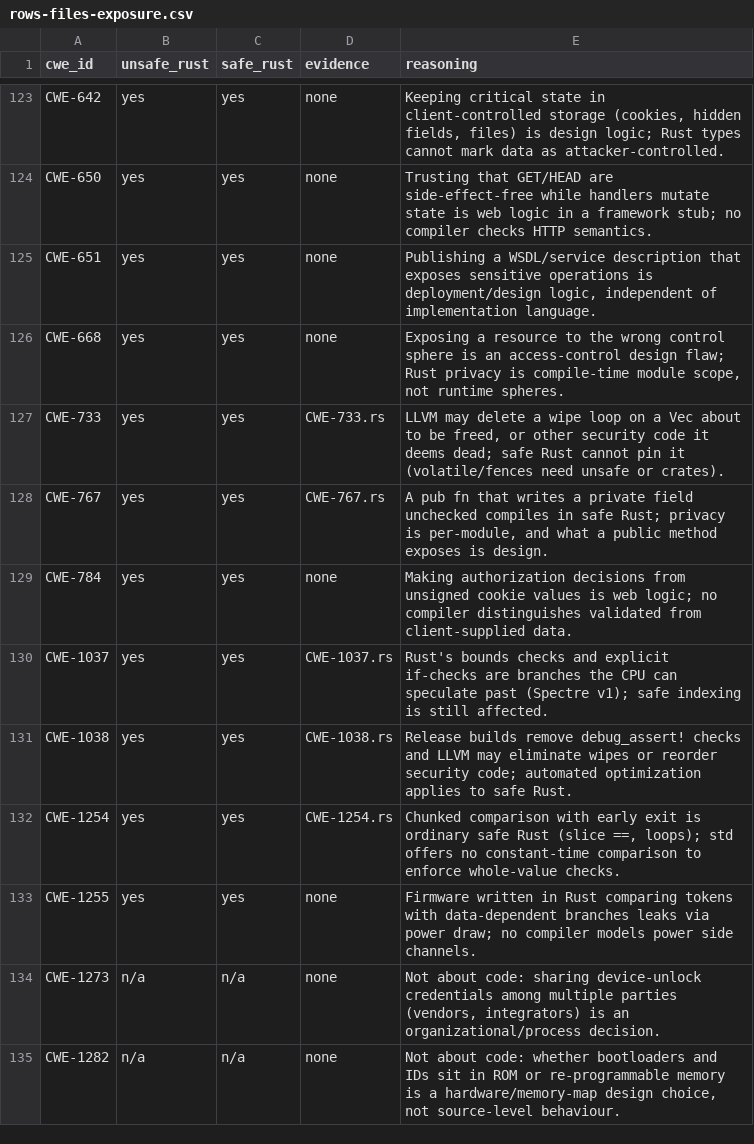
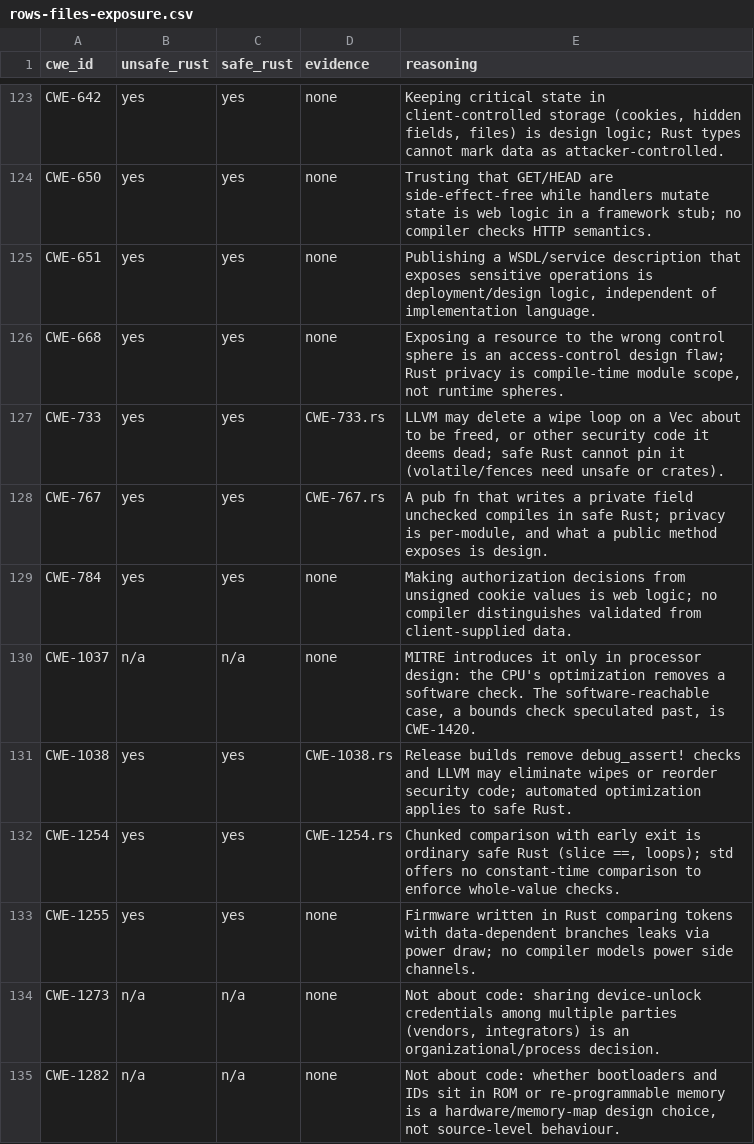
Before and after one commit to martinholovsky/corten-rs, a CSV file: audit/applicability/rows-files-exposure.csv, drawn as a sheet; only a part is shown, gaps mark what is left out.

```diff
--- a/audit/applicability/rows-files-exposure.csv
+++ b/audit/applicability/rows-files-exposure.csv
@@ -129,3 +129,3 @@ CWE-767,yes,yes,CWE-767.rs,"A pub fn that writes a private field unchecked compi
 CWE-784,yes,yes,none,Making authorization decisions from unsigned cookie values is web logic; no compiler distinguishes validated from client-supplied data.
-CWE-1037,yes,yes,CWE-1037.rs,Rust's bounds checks and explicit if-checks are branches the CPU can speculate past (Spectre v1); safe indexing is still affected.
+CWE-1037,n/a,n/a,none,"MITRE introduces it only in processor design: the CPU's optimization removes a software check. The software-reachable case, a bounds check speculated past, is CWE-1420."
 CWE-1038,yes,yes,CWE-1038.rs,Release builds remove debug_assert! checks and LLVM may eliminate wipes or reorder security code; automated optimization applies to safe Rust.
```
Also changed, not shown: audit/applicability/rows-resources.csv, audit/applicability/table.csv, 14 other files.
